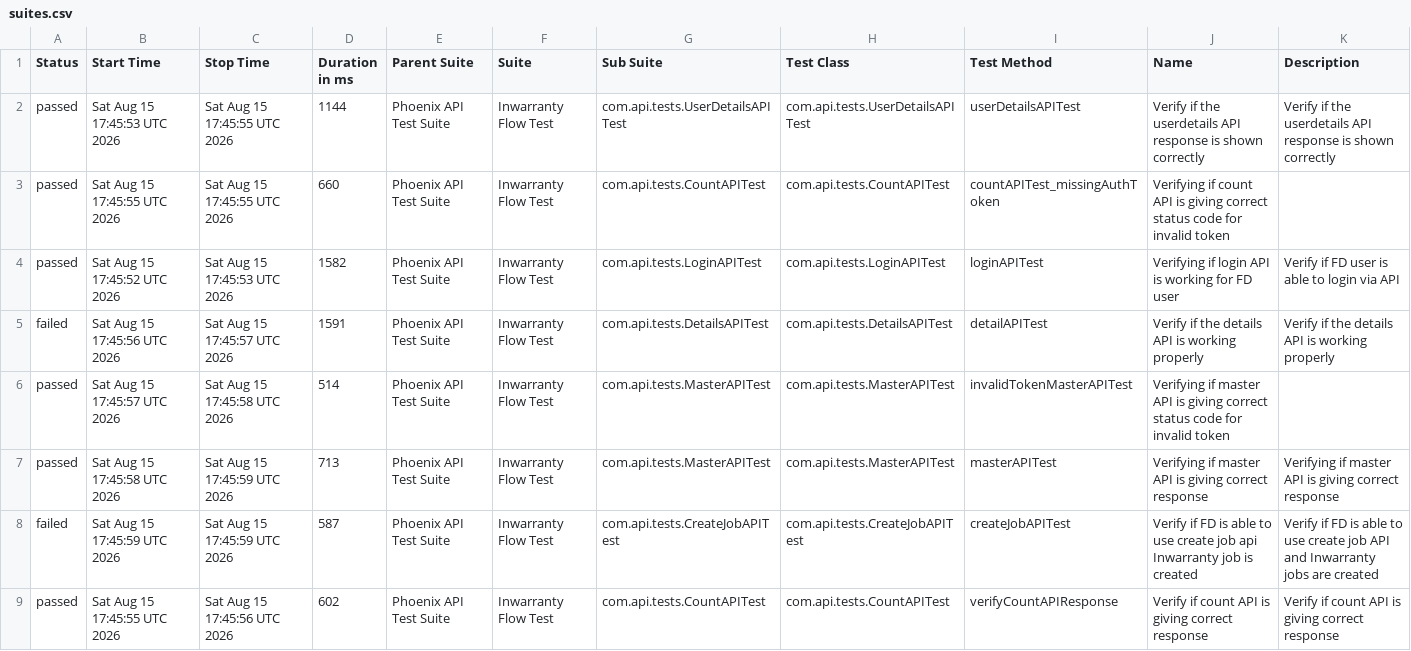
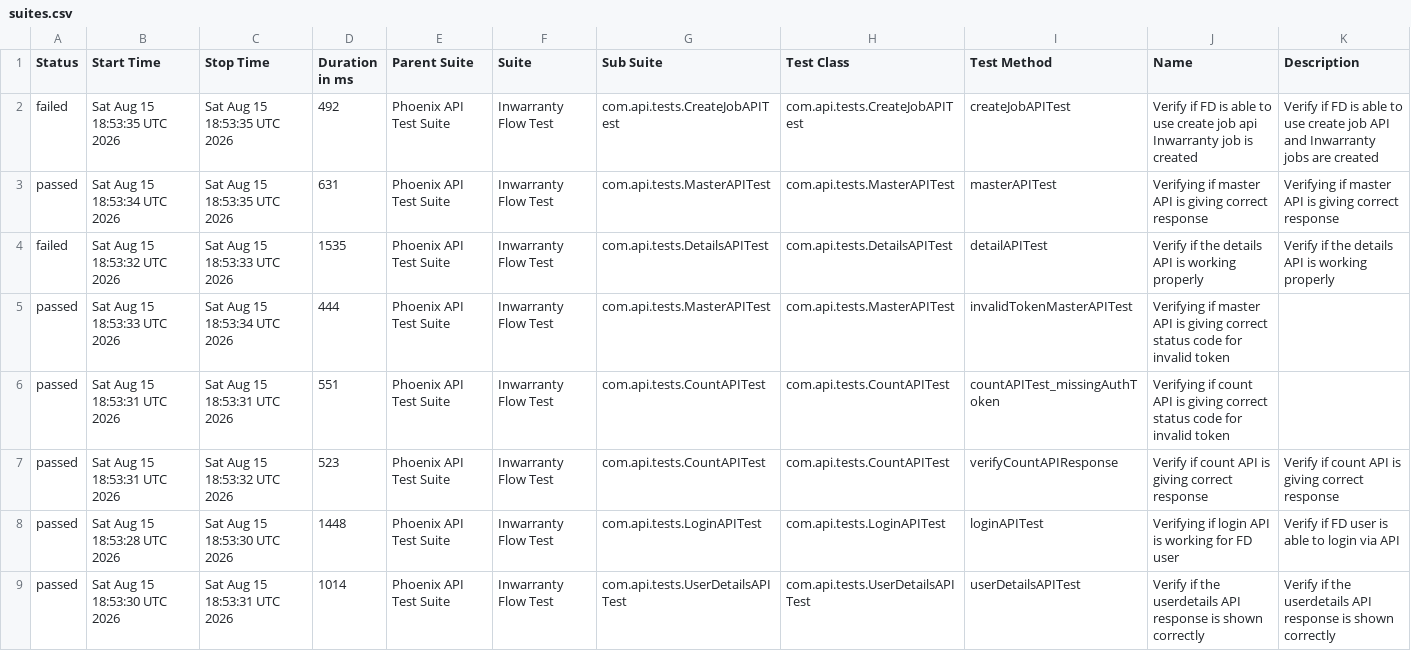
Before and after one commit to Zulminan/PhoenixTestAutomationFramework, a CSV file: data/suites.csv, drawn as a sheet.

```diff
--- a/data/suites.csv
+++ b/data/suites.csv
@@ -1,9 +1,9 @@
 "Status","Start Time","Stop Time","Duration in ms","Parent Suite","Suite","Sub Suite","Test Class","Test Method","Name","Description"
-"passed","Sat Aug 15 17:45:53 UTC 2026","Sat Aug 15 17:45:55 UTC 2026","1144","Phoenix API Test Suite","Inwarranty Flow Test","com.api.tests.UserDetailsAPITest","com.api.tests.UserDetailsAPITest","userDetailsAPITest","Verify if the userdetails API response is shown correctly","Verify if the userdetails API response is shown correctly"
-"passed","Sat Aug 15 17:45:55 UTC 2026","Sat Aug 15 17:45:55 UTC 2026","660","Phoenix API Test Suite","Inwarranty Flow Test","com.api.tests.CountAPITest","com.api.tests.CountAPITest","countAPITest_missingAuthToken","Verifying if count API is giving correct status code for invalid token",""
-"passed","Sat Aug 15 17:45:52 UTC 2026","Sat Aug 15 17:45:53 UTC 2026","1582","Phoenix API Test Suite","Inwarranty Flow Test","com.api.tests.LoginAPITest","com.api.tests.LoginAPITest","loginAPITest","Verifying if login API is working for FD user","Verify if FD user is able to login via API"
-"failed","Sat Aug 15 17:45:56 UTC 2026","Sat Aug 15 17:45:57 UTC 2026","1591","Phoenix API Test Suite","Inwarranty Flow Test","com.api.tests.DetailsAPITest","com.api.tests.DetailsAPITest","detailAPITest","Verify if the details API is working properly","Verify if the details API is working properly"
-"passed","Sat Aug 15 17:45:57 UTC 2026","Sat Aug 15 17:45:58 UTC 2026","514","Phoenix API Test Suite","Inwarranty Flow Test","com.api.tests.MasterAPITest","com.api.tests.MasterAPITest","invalidTokenMasterAPITest","Verifying if master API is giving correct status code for invalid token",""
-"passed","Sat Aug 15 17:45:58 UTC 2026","Sat Aug 15 17:45:59 UTC 2026","713","Phoenix API Test Suite","Inwarranty Flow Test","com.api.tests.MasterAPITest","com.api.tests.MasterAPITest","masterAPITest","Verifying if master API is giving correct response","Verifying if master API is giving correct response"
-"failed","Sat Aug 15 17:45:59 UTC 2026","Sat Aug 15 17:45:59 UTC 2026","587","Phoenix API Test Suite","Inwarranty Flow Test","com.api.tests.CreateJobAPITest","com.api.tests.CreateJobAPITest","createJobAPITest","Verify if FD is able to use create job api Inwarranty job is created","Verify if FD is able to use create job API and Inwarranty jobs are created"
-"passed","Sat Aug 15 17:45:55 UTC 2026","Sat Aug 15 17:45:56 UTC 2026","602","Phoenix API Test Suite","Inwarranty Flow Test","com.api.tests.CountAPITest","com.api.tests.CountAPITest","verifyCountAPIResponse","Verify if count API is giving correct response","Verify if count API is giving correct response"
+"failed","Sat Aug 15 18:53:35 UTC 2026","Sat Aug 15 18:53:35 UTC 2026","492","Phoenix API Test Suite","Inwarranty Flow Test","com.api.tests.CreateJobAPITest","com.api.tests.CreateJobAPITest","createJobAPITest","Verify if FD is able to use create job api Inwarranty job is created","Verify if FD is able to use create job API and Inwarranty jobs are created"
+"passed","Sat Aug 15 18:53:34 UTC 2026","Sat Aug 15 18:53:35 UTC 2026","631","Phoenix API Test Suite","Inwarranty Flow Test","com.api.tests.MasterAPITest","com.api.tests.MasterAPITest","masterAPITest","Verifying if master API is giving correct response","Verifying if master API is giving correct response"
+"failed","Sat Aug 15 18:53:32 UTC 2026","Sat Aug 15 18:53:33 UTC 2026","1535","Phoenix API Test Suite","Inwarranty Flow Test","com.api.tests.DetailsAPITest","com.api.tests.DetailsAPITest","detailAPITest","Verify if the details API is working properly","Verify if the details API is working properly"
+"passed","Sat Aug 15 18:53:33 UTC 2026","Sat Aug 15 18:53:34 UTC 2026","444","Phoenix API Test Suite","Inwarranty Flow Test","com.api.tests.MasterAPITest","com.api.tests.MasterAPITest","invalidTokenMasterAPITest","Verifying if master API is giving correct status code for invalid token",""
+"passed","Sat Aug 15 18:53:31 UTC 2026","Sat Aug 15 18:53:31 UTC 2026","551","Phoenix API Test Suite","Inwarranty Flow Test","com.api.tests.CountAPITest","com.api.tests.CountAPITest","countAPITest_missingAuthToken","Verifying if count API is giving correct status code for invalid token",""
+"passed","Sat Aug 15 18:53:31 UTC 2026","Sat Aug 15 18:53:32 UTC 2026","523","Phoenix API Test Suite","Inwarranty Flow Test","com.api.tests.CountAPITest","com.api.tests.CountAPITest","verifyCountAPIResponse","Verify if count API is giving correct response","Verify if count API is giving correct response"
+"passed","Sat Aug 15 18:53:28 UTC 2026","Sat Aug 15 18:53:30 UTC 2026","1448","Phoenix API Test Suite","Inwarranty Flow Test","com.api.tests.LoginAPITest","com.api.tests.LoginAPITest","loginAPITest","Verifying if login API is working for FD user","Verify if FD user is able to login via API"
+"passed","Sat Aug 15 18:53:30 UTC 2026","Sat Aug 15 18:53:31 UTC 2026","1014","Phoenix API Test Suite","Inwarranty Flow Test","com.api.tests.UserDetailsAPITest","com.api.tests.UserDetailsAPITest","userDetailsAPITest","Verify if the userdetails API response is shown correctly","Verify if the userdetails API response is shown correctly"
```
Also changed, not shown: data/behaviors.csv, 54 other files.
